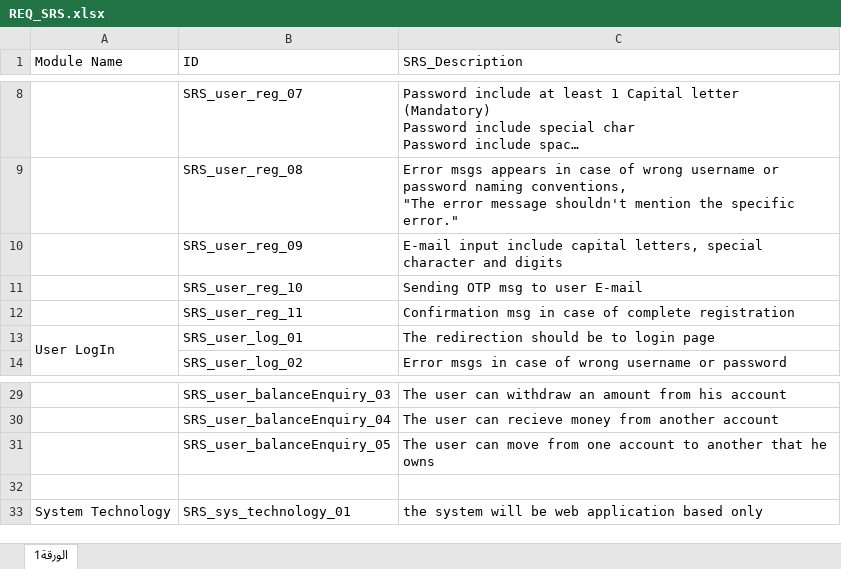
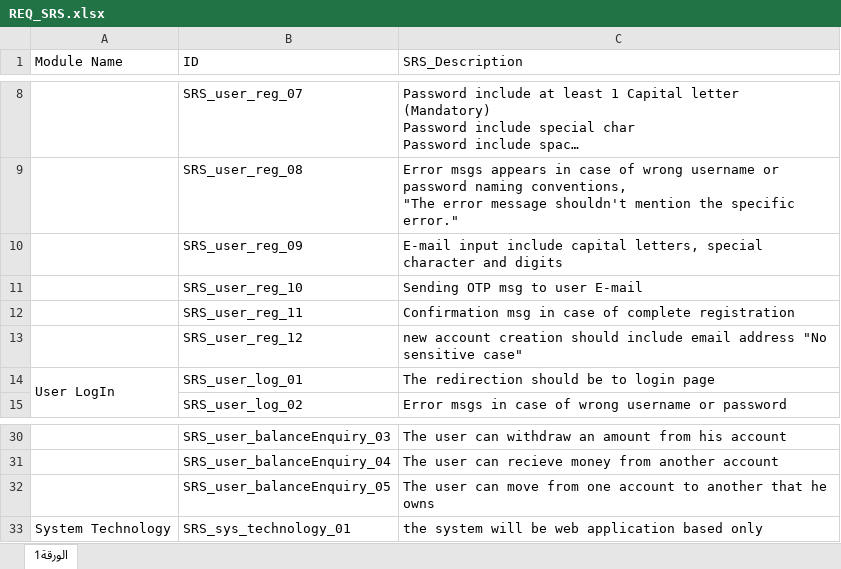
Before and after one commit to sohilaabdallaa/Internal-Banking-System, an Excel workbook: Project Management/REQ_SRS.xlsx, sheet الورقة1, drawn as a sheet; only a part is shown, gaps mark what is left out; long unchanged cells end in …; values as stored, in another font and other column widths than the file's, no cell formats; charts and pictures not drawn; removed rows and columns are numbered as before the commit, all else as after; the diff names each change by its address in the sheet, - before the commit and + after, or states it on an @@ line.

```diff
--- a/Project Management/REQ_SRS.xlsx (sheet الورقة1)
+++ b/Project Management/REQ_SRS.xlsx (sheet الورقة1)
+row 13:  | SRS_user_reg_12 | new account creation should include email address "No sensitive case"
-row 32: (empty)
```
Also changed, not shown: cell formats, charts or pictures, 1 other file.
